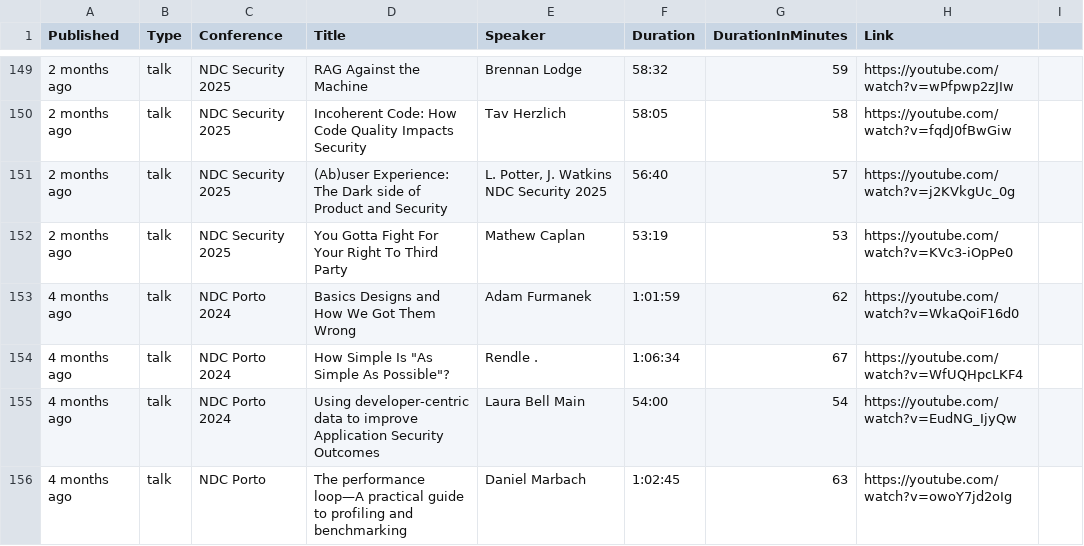
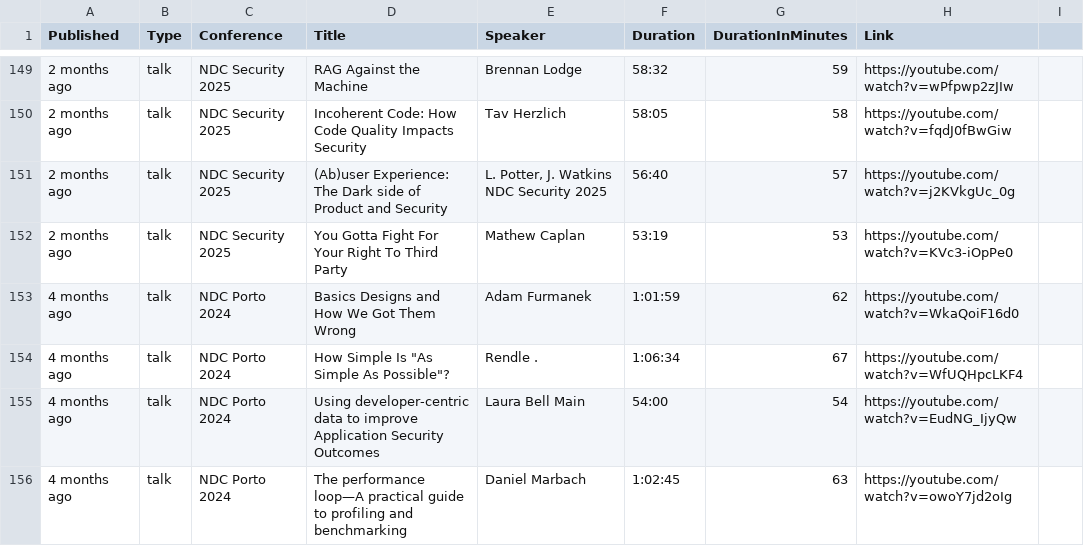
Before and after one commit to jgraber/PythonFriday, a CSV file: DataVisualisation/NDCTalks/data/ndc_talks_manually_fixed.csv, drawn as a sheet; only a part is shown, gaps mark what is left out; the diff covers the shown part only.

Commit message:
fix columns

```diff
--- a/DataVisualisation/NDCTalks/data/ndc_talks_manually_fixed.csv
+++ b/DataVisualisation/NDCTalks/data/ndc_talks_manually_fixed.csv
@@ -155,2 +155,2 @@ Published,Type,Conference,Title,Speaker,Duration,DurationInMinutes,Link
 4 months ago,talk,NDC Porto 2024,Using developer-centric data to improve Application Security Outcomes,Laura Bell Main,54:00,54,https://youtube.com/watch?v=EudNG_IjyQw
-4 months ago,talk,NDC Porto,The performance loop—A practical guide to profiling and benchmarking,Daniel Marbach,1:02:45,63,https://youtube.com/watch?v=owoY7jd2oIg
+4 months ago,talk,NDC Porto 2024,The performance loop—A practical guide to profiling and benchmarking,Daniel Marbach,1:02:45,63,https://youtube.com/watch?v=owoY7jd2oIg
```
Also changed, not shown: 1 added row and 15 edited cells elsewhere in this file.
